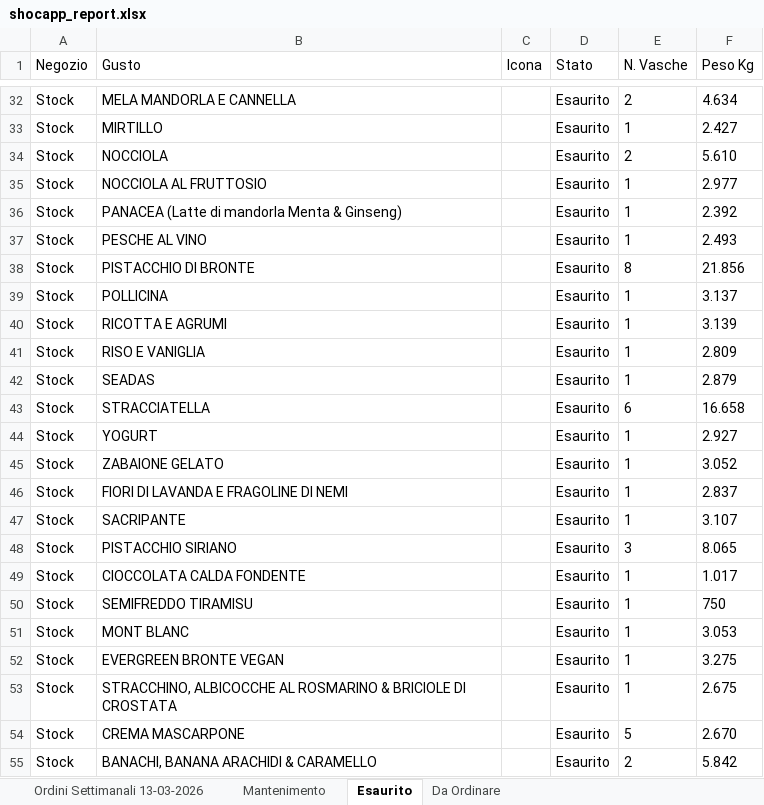
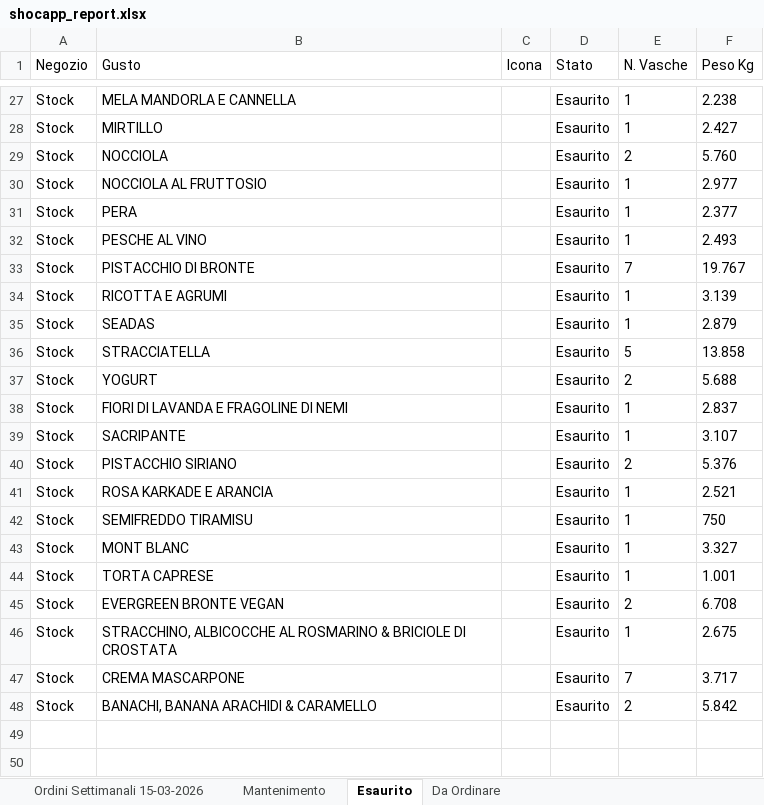
Before and after one commit to miladreihanpour-programmer/fatamorgana, an Excel workbook: output/shocapp_report.xlsx, sheet Esaurito, drawn as a sheet; only a part is shown, gaps mark what is left out; values as stored, in another font and other column widths than the file's, no borders; removed rows and columns are numbered as before the commit, all else as after; the diff covers the shown part only; the diff names each change by its address in the sheet, - before the commit and + after, or states it on an @@ line.

```diff
--- a/output/shocapp_report.xlsx (sheet Esaurito)
+++ b/output/shocapp_report.xlsx (sheet Esaurito)
-sheet tab: Ordini Settimanali 13-03-2026
+sheet tab: Ordini Settimanali 15-03-2026
-E27 (N. Vasche): 2
+E27 (N. Vasche): 1
-F27 (Peso Kg): 4.634
+F27 (Peso Kg): 2.238
-F29 (Peso Kg): 5.610
+F29 (Peso Kg): 5.760
-B31 (Gusto): PANACEA (Latte di mandorla Menta & Ginseng)
+B31 (Gusto): PERA
-F31 (Peso Kg): 2.392
+F31 (Peso Kg): 2.377
-E33 (N. Vasche): 8
+E33 (N. Vasche): 7
-F33 (Peso Kg): 21.856
+F33 (Peso Kg): 19.767
-row 39: Stock | POLLICINA |  | Esaurito | 1 | 3.137
-row 41: Stock | RISO E VANIGLIA |  | Esaurito | 1 | 2.809
-E36 (N. Vasche): 6
+E36 (N. Vasche): 5
-F36 (Peso Kg): 16.658
+F36 (Peso Kg): 13.858
-E37 (N. Vasche): 1
+E37 (N. Vasche): 2
-F37 (Peso Kg): 2.927
+F37 (Peso Kg): 5.688
-row 45: Stock | ZABAIONE GELATO |  | Esaurito | 1 | 3.052
-E40 (N. Vasche): 3
+E40 (N. Vasche): 2
-F40 (Peso Kg): 8.065
+F40 (Peso Kg): 5.376
-B41 (Gusto): CIOCCOLATA CALDA FONDENTE
+B41 (Gusto): ROSA KARKADE E ARANCIA
-F41 (Peso Kg): 1.017
+F41 (Peso Kg): 2.521
-F43 (Peso Kg): 3.053
+F43 (Peso Kg): 3.327
+row 44: Stock | TORTA CAPRESE |  | Esaurito | 1 | 1.001
-E45 (N. Vasche): 1
+E45 (N. Vasche): 2
-F45 (Peso Kg): 3.275
+F45 (Peso Kg): 6.708
-E47 (N. Vasche): 5
+E47 (N. Vasche): 7
-F47 (Peso Kg): 2.670
+F47 (Peso Kg): 3.717
```
Also changed, not shown: 5 removed rows and 22 edited cells elsewhere in this sheet, sheet Ordini Settimanali 15-03-2026, sheet Da Ordinare, sheet Mantenimento, output/shocapp_template_filled.xlsx, 7 other files.
